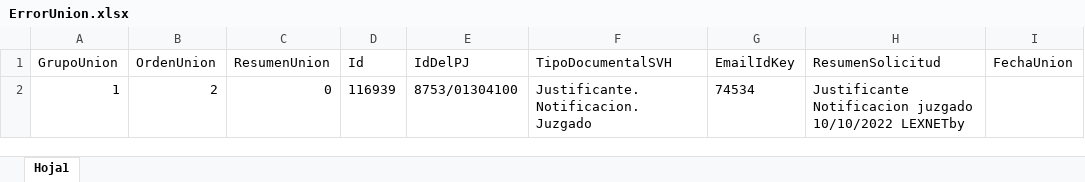
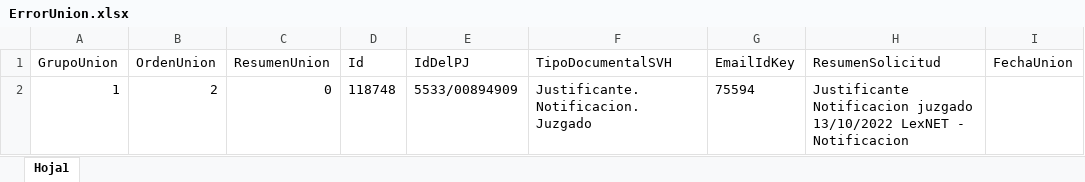
Before and after one commit to itsuncapital/UiPath.ActivosFinancierosGboDescargaServer, an Excel workbook: ErrorUnion.xlsx, sheet Hoja1, drawn as a sheet; values as stored, in another font and other column widths than the file's, no borders; table styles not drawn; the diff names each change by its address in the sheet, - before the commit and + after, or states it on an @@ line.

```diff
--- a/ErrorUnion.xlsx (sheet Hoja1)
+++ b/ErrorUnion.xlsx (sheet Hoja1)
-D2 (Id): 116939
+D2 (Id): 118748
-E2 (IdDelPJ): 8753/01304100
+E2 (IdDelPJ): 5533/00894909
-G2 (EmailIdKey): 74534
+G2 (EmailIdKey): 75594
-H2 (ResumenSolicitud): …Notificacion juzgado 10/10/2022 LEXNETby
+H2 (ResumenSolicitud): …Notificacion juzgado 13/10/2022 LexNET - Notificacion
```
Also changed, not shown: Data/Input/Config.xlsx, Descargar.xlsx, 1 other file.
